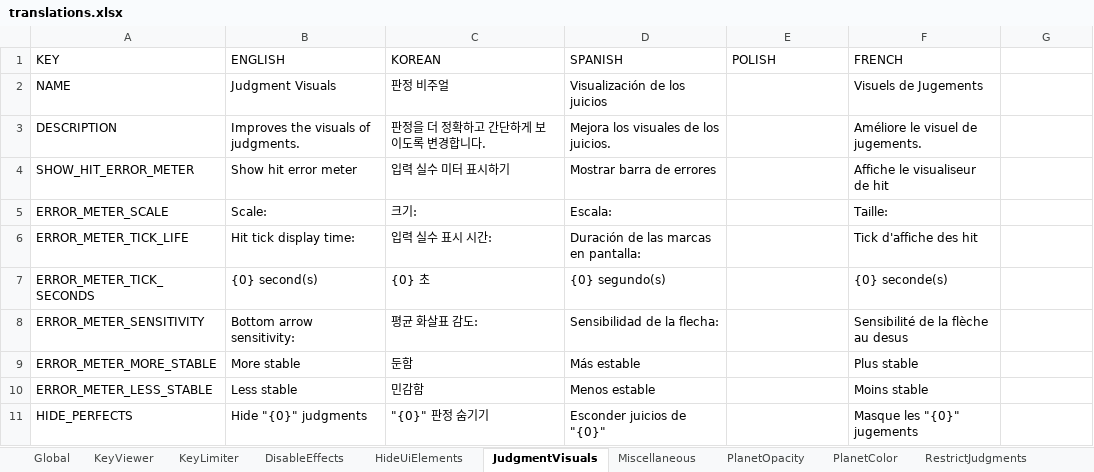
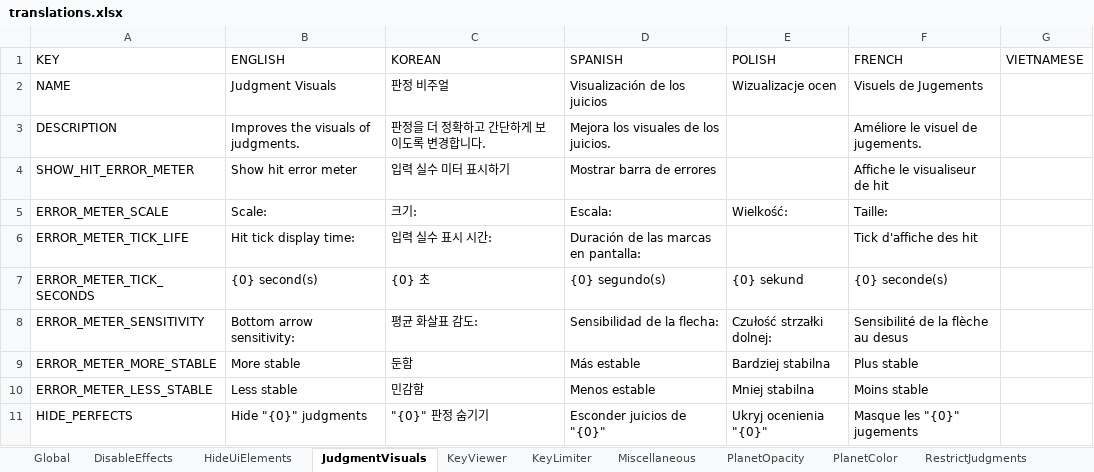
Before and after one commit to PizzaLovers007/AdofaiTweaks, an Excel workbook: AdofaiTweaks.Generator/translations.xlsx, sheet JudgmentVisuals, drawn as a sheet; values as stored, in another font and other column widths than the file's, no borders; the diff names each change by its address in the sheet, - before the commit and + after, or states it on an @@ line.

Commit message:
Add Vietnamese language support

```diff
--- a/AdofaiTweaks.Generator/translations.xlsx (sheet JudgmentVisuals)
+++ b/AdofaiTweaks.Generator/translations.xlsx (sheet JudgmentVisuals)
@@ sheet tab order changed: Global | DisableEffects | HideUiElements | JudgmentVisuals | KeyViewer | KeyLimiter | Miscellaneous | PlanetOpacity | PlanetColor | RestrictJudgments @@
-G1: (empty)
+G1: VIETNAMESE
-E2 (POLISH): (empty)
+E2 (POLISH): Wizualizacje ocen
-E5 (POLISH): (empty)
+E5 (POLISH): Wielkość:
-E7 (POLISH): (empty)
+E7 (POLISH): {0} sekund
-E8 (POLISH): (empty)
+E8 (POLISH): Czułość strzałki dolnej:
-E9 (POLISH): (empty)
+E9 (POLISH): Bardziej stabilna
-E10 (POLISH): (empty)
+E10 (POLISH): Mniej stabilna
-E11 (POLISH): (empty)
+E11 (POLISH): Ukryj ocenienia "{0}"
```
Also changed, not shown: sheet Global, sheet HideUiElements, sheet PlanetOpacity, sheet RestrictJudgments, sheet PlanetColor, sheet KeyLimiter, 3 more sheets, 1 other file.
